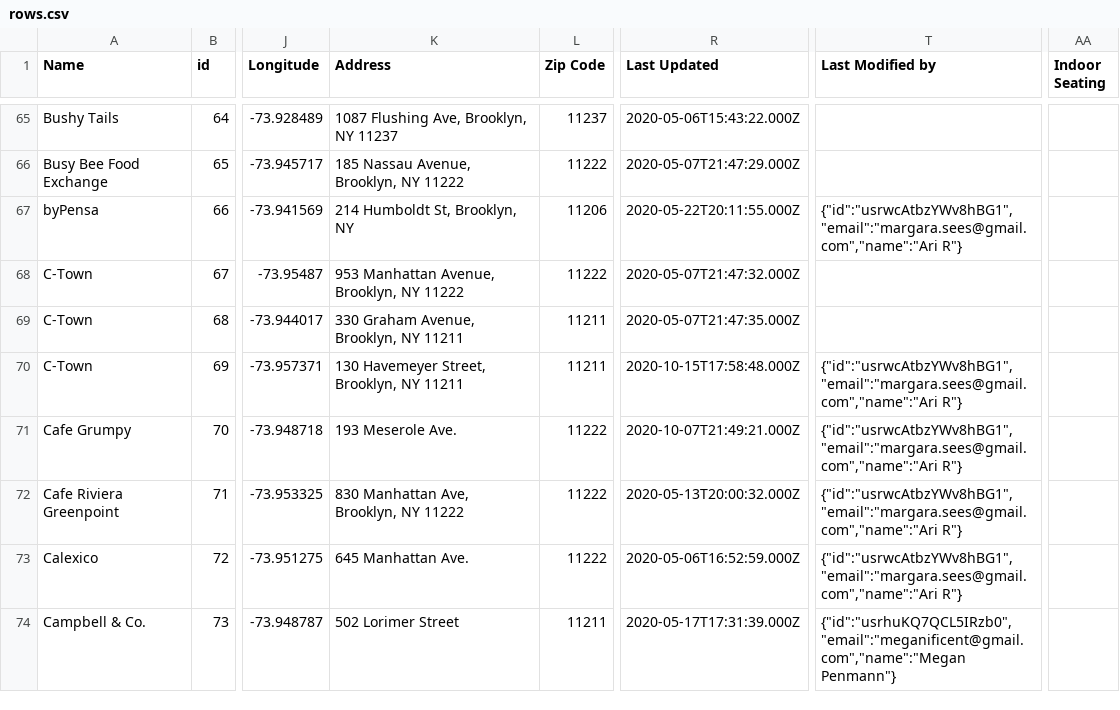
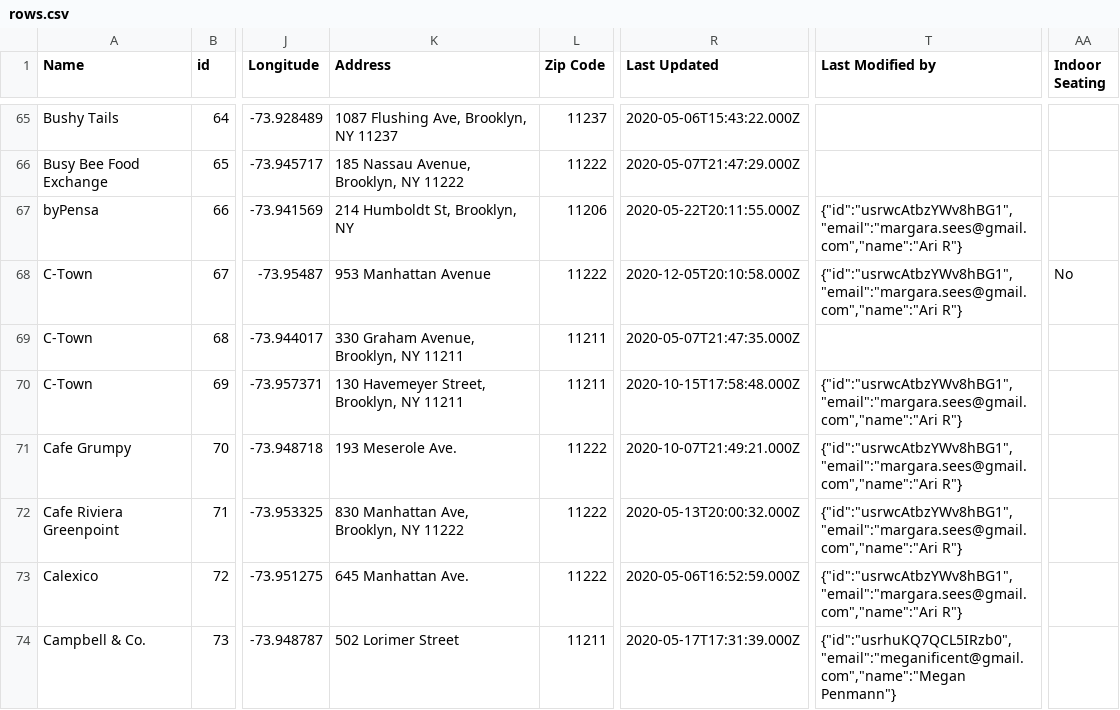
Before and after one commit to BetaNYC/open-business-directory, a CSV file: data/rows.csv, drawn as a sheet; only a part is shown, gaps mark what is left out; the diff names each change by its address in the sheet, - before the commit and + after, or states it on an @@ line.

Commit message:
Update rows.csv

```diff
--- a/data/rows.csv
+++ b/data/rows.csv
-K68 (Address): 953 Manhattan Avenue, Brooklyn, NY 11222
+K68 (Address): 953 Manhattan Avenue
-R68 (Last Updated): 2020-05-07T21:47:32.000Z
+R68 (Last Updated): 2020-12-05T20:10:58.000Z
-T68 (Last Modified by): (empty)
+T68 (Last Modified by): {"id":"usrwcAtbzYWv8hBG1","email":"margara.sees@gmail.com","name":"Ari R"}
-AA68 (Indoor Seating): (empty)
+AA68 (Indoor Seating): No
```
